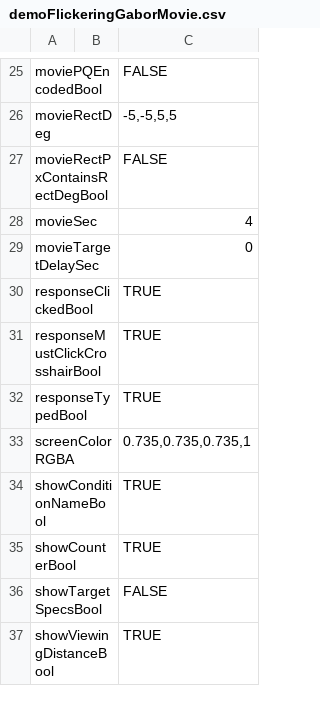
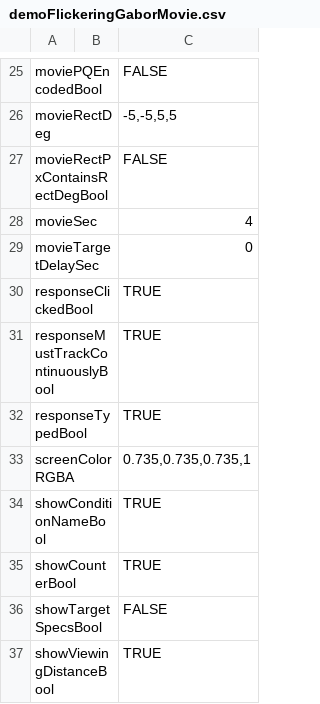
Before and after one commit to EasyEyes/threshold, a CSV file: examples/tables/demoFlickeringGaborMovie.csv, drawn as a sheet; only a part is shown, gaps mark what is left out.

Commit message:
for threshold: Update example experiments to not use mustClickFixationBool, and include pavlovia repo name in new block/trial console message

```diff
--- a/examples/tables/demoFlickeringGaborMovie.csv
+++ b/examples/tables/demoFlickeringGaborMovie.csv
@@ -30,3 +30,3 @@ movieTargetDelaySec,,0
 responseClickedBool,,TRUE
-responseMustClickCrosshairBool,,TRUE
+responseMustTrackContinuouslyBool,,TRUE
 responseTypedBool,,TRUE
```
Also changed, not shown: examples/tables/demoExperiment.csv, examples/tables/questionExperiment.csv, 4 other files.
